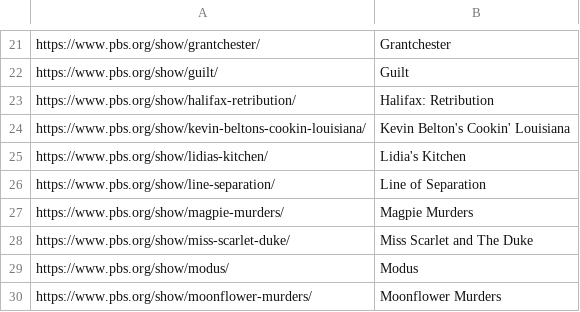
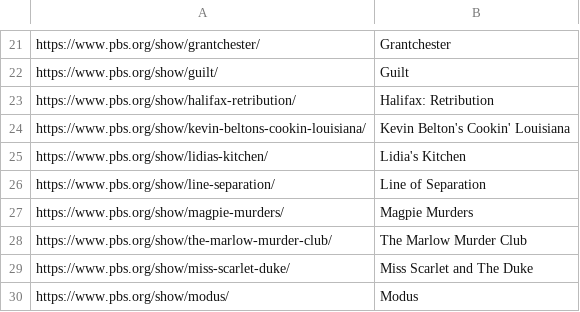
Before and after one commit to Monty/WhatsStreamingToday, a CSV file: PBS-only.csv, drawn as a sheet; only a part is shown, gaps mark what is left out; the shorter side is filled out with more unchanged rows; the diff names each change by its address in the sheet, - before the commit and + after, or states it on an @@ line.

Commit message:
Add The Marlow Murder Club

```diff
--- a/PBS-only.csv
+++ b/PBS-only.csv
+row 28: https://www.pbs.org/show/the-marlow-murder-club/ | The Marlow Murder Club
```
